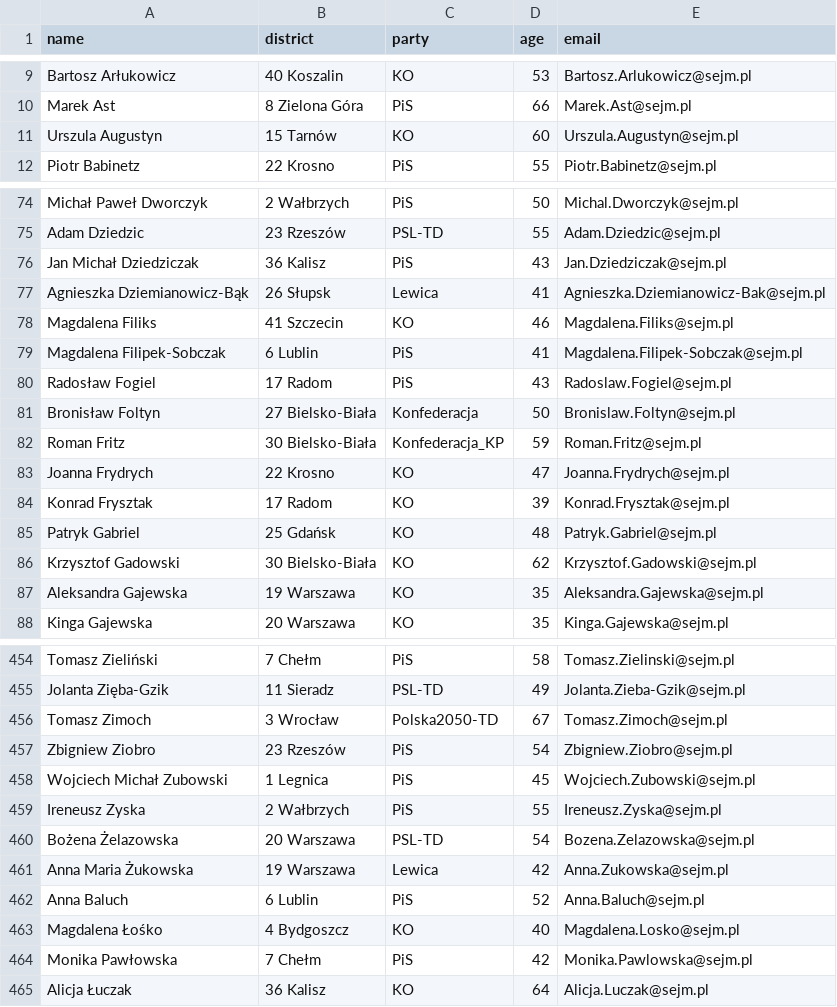
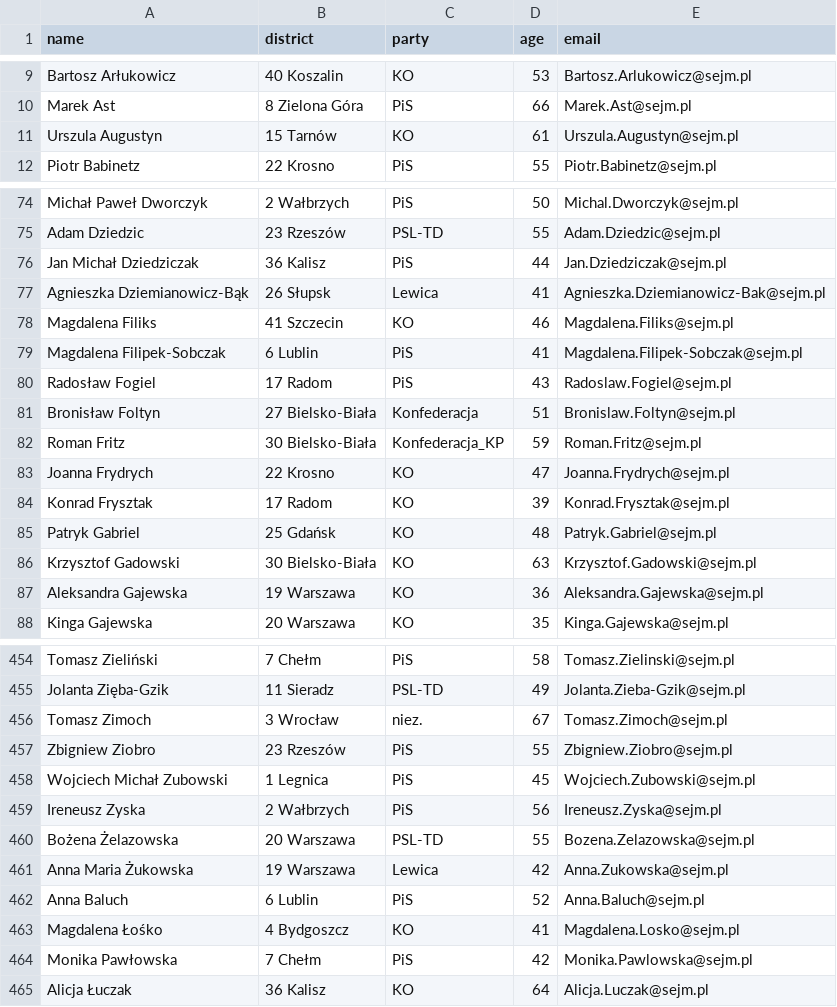
Before and after one commit to jakubmatyszewski/PL-politicians-data, a CSV file: data/data.csv, drawn as a sheet; only a part is shown, gaps mark what is left out; the diff covers the shown part only.

Commit message:
Latest data: Mon Sep  1 01:41:18 UTC 2025

```diff
--- a/data/data.csv
+++ b/data/data.csv
@@ -10,3 +10,3 @@ Bartosz Arłukowicz,40 Koszalin,KO,53,Bartosz.Arlukowicz@sejm.pl
 Marek Ast,8 Zielona Góra,PiS,66,Marek.Ast@sejm.pl
-Urszula Augustyn,15 Tarnów,KO,60,Urszula.Augustyn@sejm.pl
+Urszula Augustyn,15 Tarnów,KO,61,Urszula.Augustyn@sejm.pl
 Piotr Babinetz,22 Krosno,PiS,55,Piotr.Babinetz@sejm.pl
@@ -75,3 +75,3 @@ Michał Paweł Dworczyk,2 Wałbrzych,PiS,50,Michal.Dworczyk@sejm.pl
 Adam Dziedzic,23 Rzeszów,PSL-TD,55,Adam.Dziedzic@sejm.pl
-Jan Michał Dziedziczak,36 Kalisz,PiS,43,Jan.Dziedziczak@sejm.pl
+Jan Michał Dziedziczak,36 Kalisz,PiS,44,Jan.Dziedziczak@sejm.pl
 Agnieszka Dziemianowicz-Bąk,26 Słupsk,Lewica,41,Agnieszka.Dziemianowicz-Bak@sejm.pl
@@ -80,3 +80,3 @@ Magdalena Filipek-Sobczak,6 Lublin,PiS,41,Magdalena.Filipek-Sobczak@sejm.pl
 Radosław Fogiel,17 Radom,PiS,43,Radoslaw.Fogiel@sejm.pl
-Bronisław Foltyn,27 Bielsko-Biała,Konfederacja,50,Bronislaw.Foltyn@sejm.pl
+Bronisław Foltyn,27 Bielsko-Biała,Konfederacja,51,Bronislaw.Foltyn@sejm.pl
 Roman Fritz,30 Bielsko-Biała,Konfederacja_KP,59,Roman.Fritz@sejm.pl
@@ -85,4 +85,4 @@ Konrad Frysztak,17 Radom,KO,39,Konrad.Frysztak@sejm.pl
 Patryk Gabriel,25 Gdańsk,KO,48,Patryk.Gabriel@sejm.pl
-Krzysztof Gadowski,30 Bielsko-Biała,KO,62,Krzysztof.Gadowski@sejm.pl
-Aleksandra Gajewska,19 Warszawa,KO,35,Aleksandra.Gajewska@sejm.pl
+Krzysztof Gadowski,30 Bielsko-Biała,KO,63,Krzysztof.Gadowski@sejm.pl
+Aleksandra Gajewska,19 Warszawa,KO,36,Aleksandra.Gajewska@sejm.pl
 Kinga Gajewska,20 Warszawa,KO,35,Kinga.Gajewska@sejm.pl
@@ -455,10 +455,10 @@ Tomasz Zieliński,7 Chełm,PiS,58,Tomasz.Zielinski@sejm.pl
 Jolanta Zięba-Gzik,11 Sieradz,PSL-TD,49,Jolanta.Zieba-Gzik@sejm.pl
-Tomasz Zimoch,3 Wrocław,Polska2050-TD,67,Tomasz.Zimoch@sejm.pl
-Zbigniew Ziobro,23 Rzeszów,PiS,54,Zbigniew.Ziobro@sejm.pl
+Tomasz Zimoch,3 Wrocław,niez.,67,Tomasz.Zimoch@sejm.pl
+Zbigniew Ziobro,23 Rzeszów,PiS,55,Zbigniew.Ziobro@sejm.pl
 Wojciech Michał Zubowski,1 Legnica,PiS,45,Wojciech.Zubowski@sejm.pl
-Ireneusz Zyska,2 Wałbrzych,PiS,55,Ireneusz.Zyska@sejm.pl
-Bożena Żelazowska,20 Warszawa,PSL-TD,54,Bozena.Zelazowska@sejm.pl
+Ireneusz Zyska,2 Wałbrzych,PiS,56,Ireneusz.Zyska@sejm.pl
+Bożena Żelazowska,20 Warszawa,PSL-TD,55,Bozena.Zelazowska@sejm.pl
 Anna Maria Żukowska,19 Warszawa,Lewica,42,Anna.Zukowska@sejm.pl
 Anna Baluch,6 Lublin,PiS,52,Anna.Baluch@sejm.pl
-Magdalena Łośko,4 Bydgoszcz,KO,40,Magdalena.Losko@sejm.pl
+Magdalena Łośko,4 Bydgoszcz,KO,41,Magdalena.Losko@sejm.pl
 Monika Pawłowska,7 Chełm,PiS,42,Monika.Pawlowska@sejm.pl
```
Also changed, not shown: 40 edited cells elsewhere in this file.
